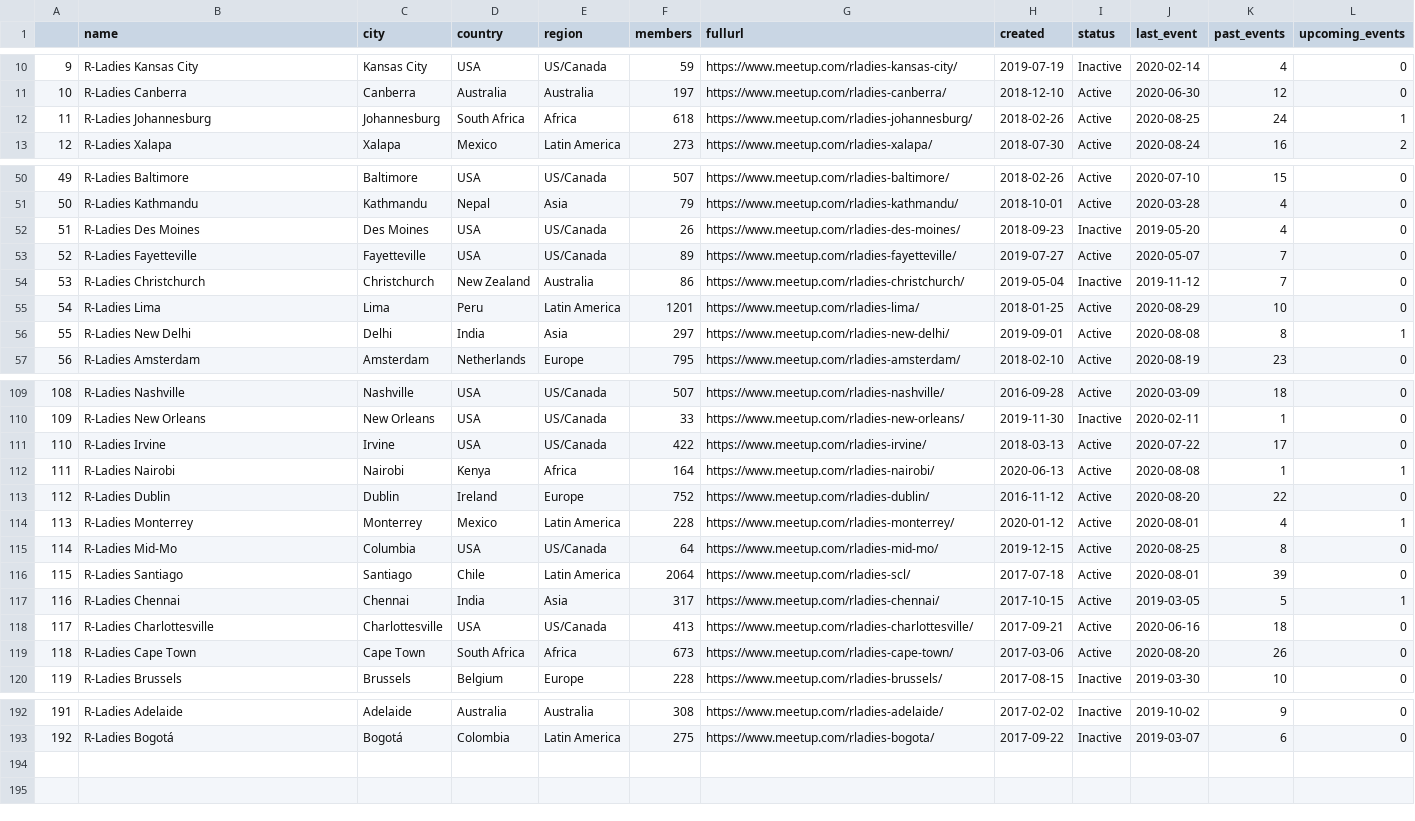
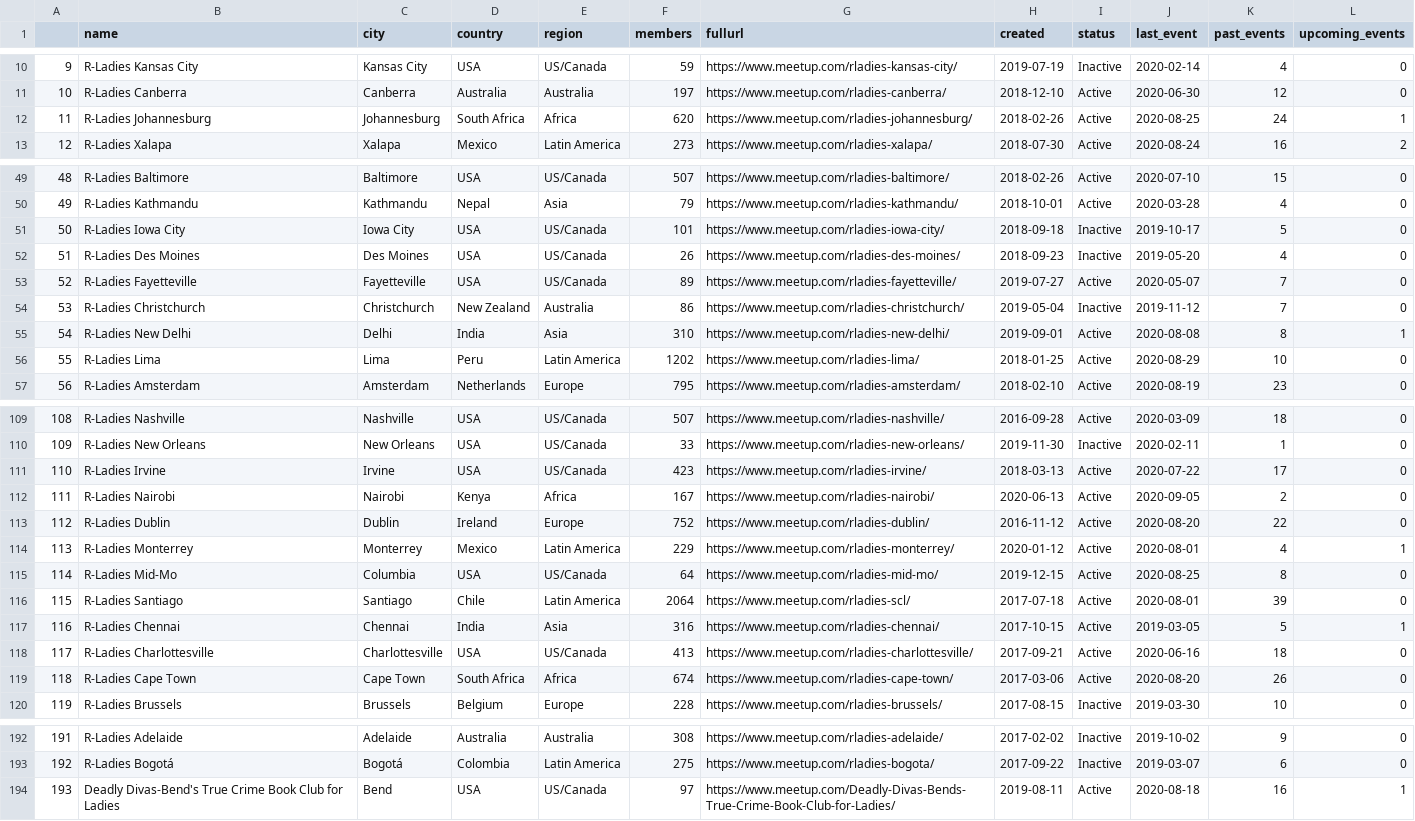
Before and after one commit to benubah/r-community-explorer, a CSV file: docs/data/rladies.csv, drawn as a sheet; only a part is shown, gaps mark what is left out; removed rows and columns are numbered as before the commit, all else as after; the diff covers the shown part only; the diff names each change by its address in the sheet, - before the commit and + after, or states it on an @@ line.

```diff
--- a/docs/data/rladies.csv
+++ b/docs/data/rladies.csv
-F12 (members): 618
+F12 (members): 620
@@ column A renumbered between rows 33 and 92 @@
@@ row 33 moved to row 51: 50 @@
-row 55: 54 | R-Ladies Lima | Lima | Peru | Latin America | 1201 | https://www.meetup.com/rladies-lima/ | 2018-01-25 | Active | 2020-08-29 | 10 | 0
-F55 (members): 297
+F55 (members): 310
+row 56: 55 | R-Ladies Lima | Lima | Peru | Latin America | 1202 | https://www.meetup.com/rladies-lima/ | 2018-01-25 | Active | 2020-08-29 | 10 | 0
-F111 (members): 422
+F111 (members): 423
-F112 (members): 164
+F112 (members): 167
-J112 (last_event): 2020-08-08
+J112 (last_event): 2020-09-05
-K112 (past_events): 1
+K112 (past_events): 2
-L112 (upcoming_events): 1
+L112 (upcoming_events): 0
-F114 (members): 228
+F114 (members): 229
-F117 (members): 317
+F117 (members): 316
-F119 (members): 673
+F119 (members): 674
+row 194: 193 | Deadly Divas-Bend's True Crime Book Club for Ladies | Bend | USA | US/Canada | 97 | https://www.meetup.com/Deadly-Divas-Bends-True-Crime-Book-Club-for-Ladies/ | 2019-08-11 | Active | 2020-08-18 | 16 | 1
```
Also changed, not shown: 4 moved rows and 24 edited cells elsewhere in this file, docs/data/rugs.csv, 6 other files.
